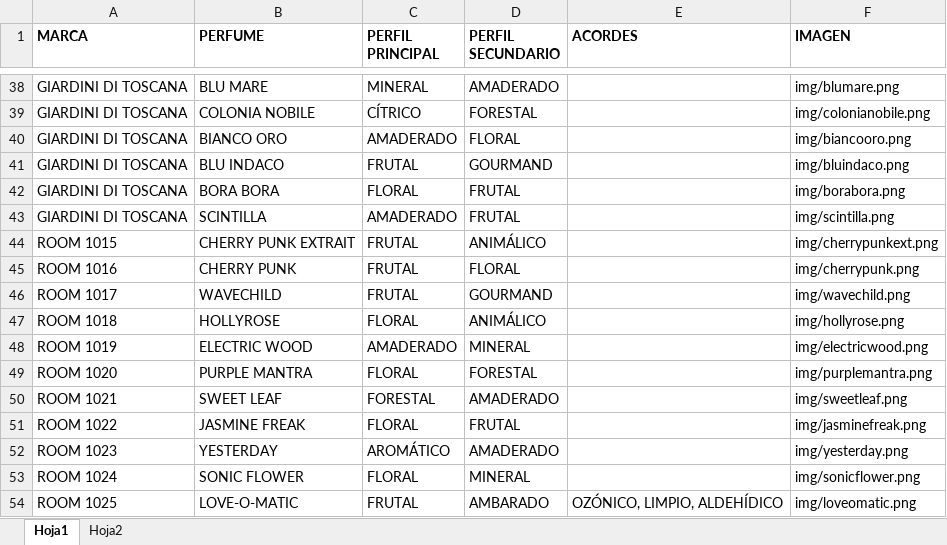
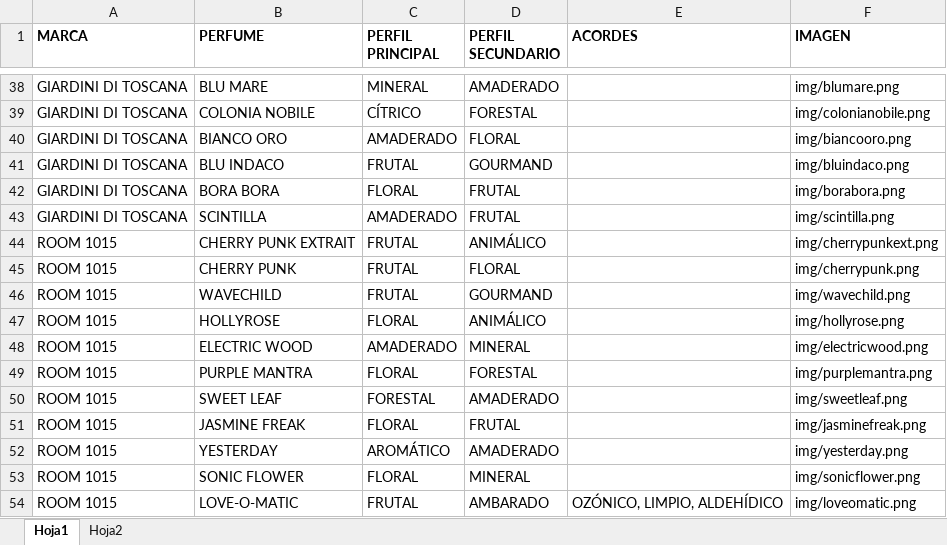
Before and after one commit to SoyEros/Catalogo, an Excel workbook: Catalogo/perfumes.xlsx, sheet Hoja1, drawn as a sheet; only a part is shown, gaps mark what is left out; values as stored, in another font and other column widths than the file's, no borders; charts and pictures and conditional formats and table styles not drawn; the diff names each change by its address in the sheet, - before the commit and + after, or states it on an @@ line.

Commit message:
update marcas

```diff
--- a/Catalogo/perfumes.xlsx (sheet Hoja1)
+++ b/Catalogo/perfumes.xlsx (sheet Hoja1)
-A45 (MARCA): ROOM 1016
+A45 (MARCA): ROOM 1015
-A46 (MARCA): ROOM 1017
+A46 (MARCA): ROOM 1015
-A47 (MARCA): ROOM 1018
+A47 (MARCA): ROOM 1015
-A48 (MARCA): ROOM 1019
+A48 (MARCA): ROOM 1015
-A49 (MARCA): ROOM 1020
+A49 (MARCA): ROOM 1015
-A50 (MARCA): ROOM 1021
+A50 (MARCA): ROOM 1015
-A51 (MARCA): ROOM 1022
+A51 (MARCA): ROOM 1015
-A52 (MARCA): ROOM 1023
+A52 (MARCA): ROOM 1015
-A53 (MARCA): ROOM 1024
+A53 (MARCA): ROOM 1015
-A54 (MARCA): ROOM 1025
+A54 (MARCA): ROOM 1015
```
Also changed, not shown: charts or pictures.
